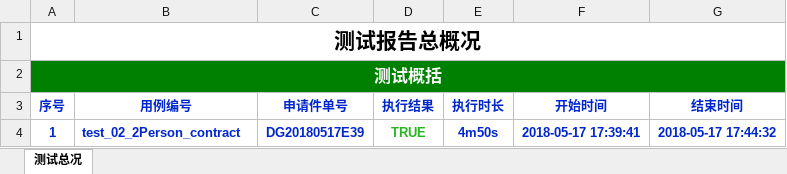
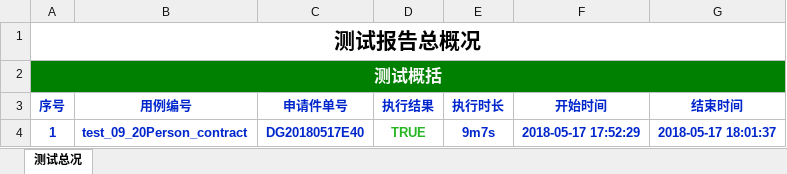
Before and after one commit to tevin-tan/HY3, an Excel workbook: report/report.xlsx, sheet 测试总况, drawn as a sheet; values as stored, in another font and other column widths than the file's, no borders; the diff names each change by its address in the sheet, - before the commit and + after, or states it on an @@ line.

```diff
--- a/report/report.xlsx (sheet 测试总况)
+++ b/report/report.xlsx (sheet 测试总况)
-B4 (用例编号): test_02_2Person_contract
+B4 (用例编号): test_09_20Person_contract
-C4 (申请件单号): DG20180517E39
+C4 (申请件单号): DG20180517E40
-E4 (执行时长): 4m50s
+E4 (执行时长): 9m7s
-F4 (开始时间): 2018-05-17 17:39:41
+F4 (开始时间): 2018-05-17 17:52:29
-G4 (结束时间): 2018-05-17 17:44:32
+G4 (结束时间): 2018-05-17 18:01:37
```
Also changed, not shown: 3 other files.
